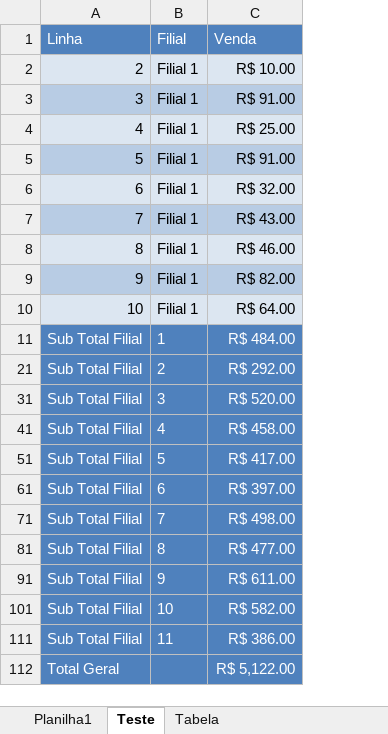
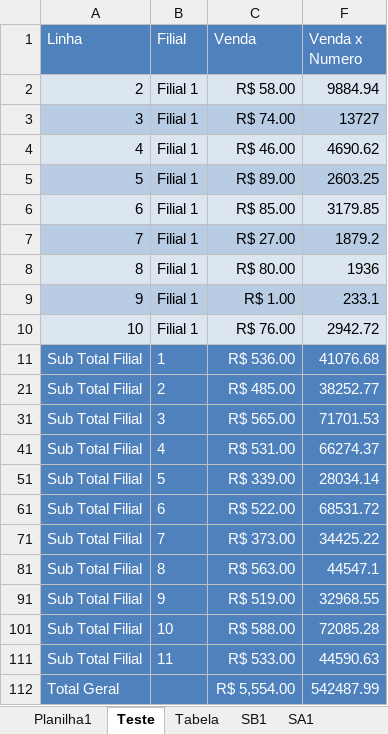
Before and after one commit to saulogm/advpl-excel, an Excel workbook: exemplo/pasta2.xlsx, sheet Teste, drawn as a sheet; values as stored, in another font and other column widths than the file's, no borders; charts and pictures not drawn; removed rows and columns are numbered as before the commit, all else as after; the diff names each change by its address in the sheet, - before the commit and + after, or states it on an @@ line.

```diff
--- a/exemplo/pasta2.xlsx (sheet Teste)
+++ b/exemplo/pasta2.xlsx (sheet Teste)
+sheet tab: SB1
+sheet tab: SA1
-column C (Venda), rows 2-112: R$ 10.00 | R$ 91.00 | R$ 25.00 | R$ 91.00 | R$ 32.00 | R$ 43.00 | R$ 46.00 | R$ 82.00 | R$ 64.00 | R$ 484.00 | R$ 292.00 | R$ 520.00 | R$ 458.00 | R$ 417.00 | R$ 397.00 | R$ 498.00 | R$ 477.00 | R$ 611.00 | R$ 582.00 | R$ 386.00 | R$ 5,122.00
+column C (Venda), rows 2-112: R$ 58.00 | R$ 74.00 | R$ 46.00 | R$ 89.00 | R$ 85.00 | R$ 27.00 | R$ 80.00 | R$ 1.00 | R$ 76.00 | R$ 536.00 | R$ 485.00 | R$ 565.00 | R$ 531.00 | R$ 339.00 | R$ 522.00 | R$ 373.00 | R$ 563.00 | R$ 519.00 | R$ 588.00 | R$ 533.00 | R$ 5,554.00
+column F (Venda x Numero), rows 2-112: 9884.94 | 13727 | 4690.62 | 2603.25 | 3179.85 | 1879.2 | 1936 | 233.1 | 2942.72 | 41076.68 | 38252.77 | 71701.53 | 66274.37 | 28034.14 | 68531.72 | 34425.22 | 44547.1 | 32968.55 | 72085.28 | 44590.63 | 542487.99
```
Also changed, not shown: sheet Tabela, sheet Planilha1, other sheet tabs, hidden cells, charts or pictures, 6 other files.
